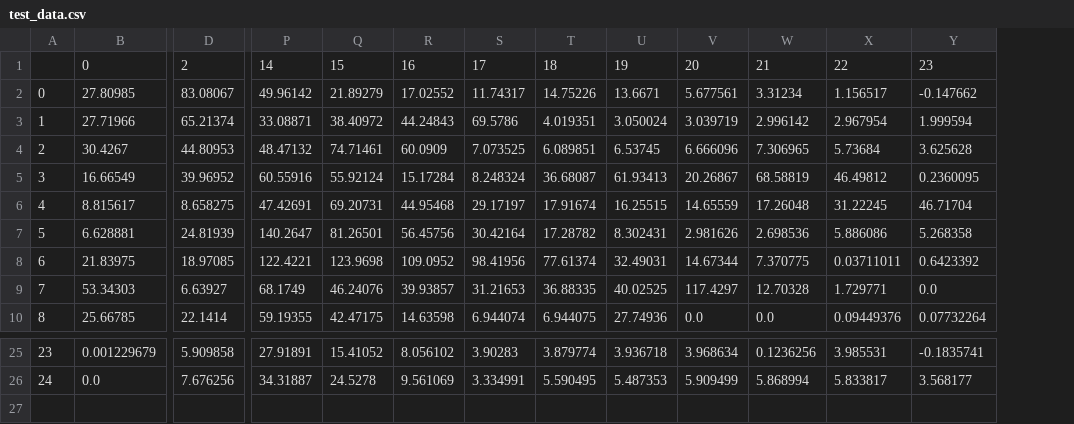
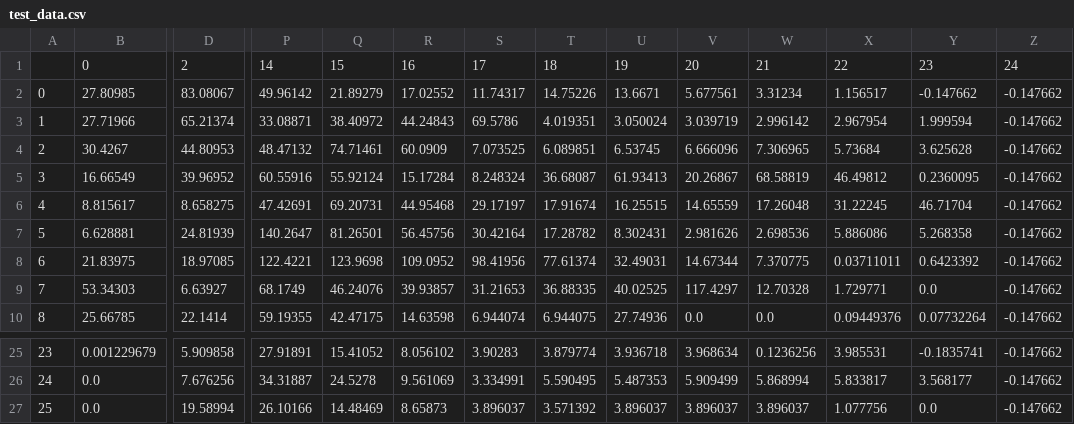
Before and after one commit to TheQuinton/drone-ybird, a CSV file: test_data.csv, drawn as a sheet; only a part is shown, gaps mark what is left out; rows hold the shown columns only; the diff names each change by its address in the sheet, - before the commit and + after, or states it on an @@ line.

```diff
--- a/test_data.csv
+++ b/test_data.csv
+column Z, rows 1-10: 24 | -0.147662 | -0.147662 | -0.147662 | -0.147662 | -0.147662 | -0.147662 | -0.147662 | -0.147662 | -0.147662; rows 25-26: -0.147662 | -0.147662
+row 27: 25 | 0.0 | 19.58994 | 26.10166 | 14.48469 | 8.65873 | 3.896037 | 3.571392 | 3.896037 | 3.896037 | 3.896037 | 1.077756 | 0.0 | -0.147662
```
